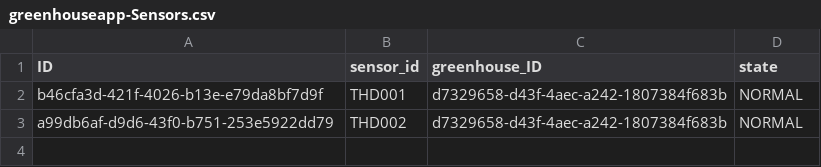
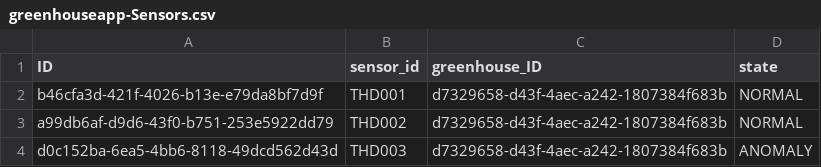
Before and after one commit to Badhusha-Akhthaar/greenhouse-monitor, a CSV file: db/data/greenhouseapp-Sensors.csv, drawn as a sheet; the diff names each change by its address in the sheet, - before the commit and + after, or states it on an @@ line.

Commit message:
Added SensorAnalytics to analytical service

```diff
--- a/db/data/greenhouseapp-Sensors.csv
+++ b/db/data/greenhouseapp-Sensors.csv
+row 4: d0c152ba-6ea5-4bb6-8118-49dcd562d43d | THD003 | d7329658-d43f-4aec-a242-1807384f683b | ANOMALY
```
Also changed, not shown: 1 other file.
